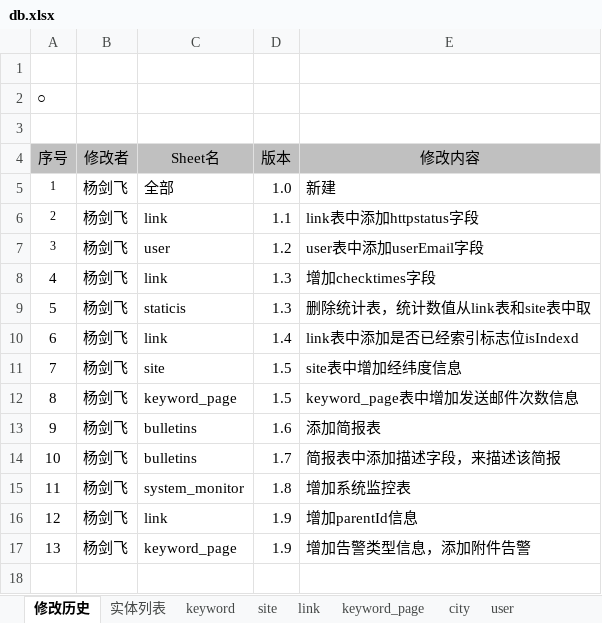
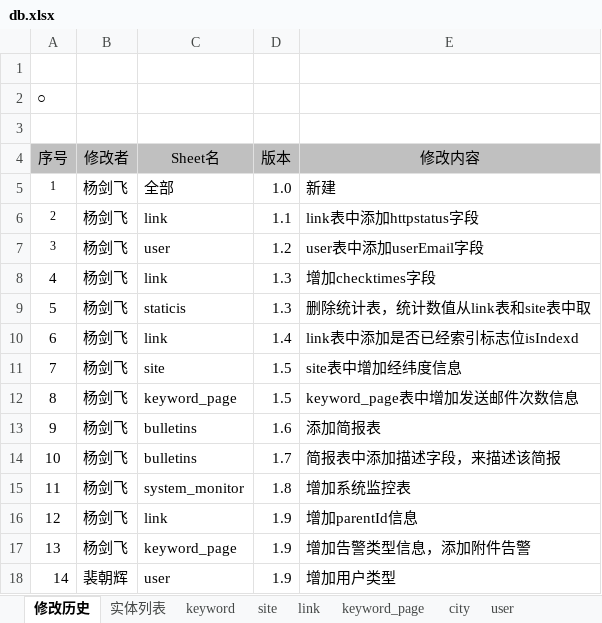
Before and after one commit to jianfeihit/radar, an Excel workbook: doc/db.xlsx, sheet 修改历史, drawn as a sheet; values as stored, in another font and other column widths than the file's, no borders; the diff names each change by its address in the sheet, - before the commit and + after, or states it on an @@ line.

```diff
--- a/doc/db.xlsx (sheet 修改历史)
+++ b/doc/db.xlsx (sheet 修改历史)
+row 18: 14 | 裴朝辉 | user | 1.9 | 增加用户类型
```
Also changed, not shown: sheet user, 4 other files.
